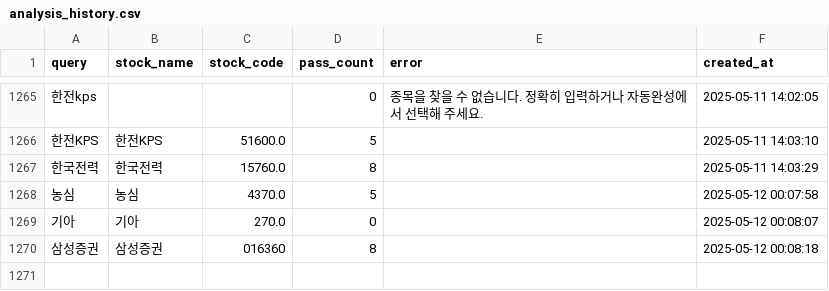
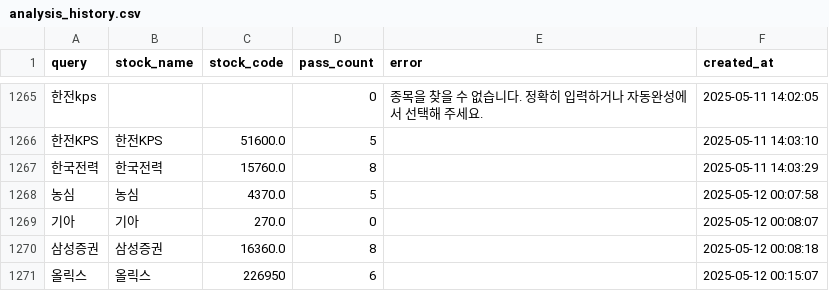
Before and after one commit to MinHoBinE/minhobin, a CSV file: data/analysis_history.csv, drawn as a sheet; only a part is shown, gaps mark what is left out; the diff names each change by its address in the sheet, - before the commit and + after, or states it on an @@ line.

Commit message:
Add analysis history: 올릭스

```diff
--- a/data/analysis_history.csv
+++ b/data/analysis_history.csv
-C1270 (stock_code): 016360
+C1270 (stock_code): 16360.0
+row 1271: 올릭스 | 올릭스 | 226950 | 6 |  | 2025-05-12 00:15:07
```
